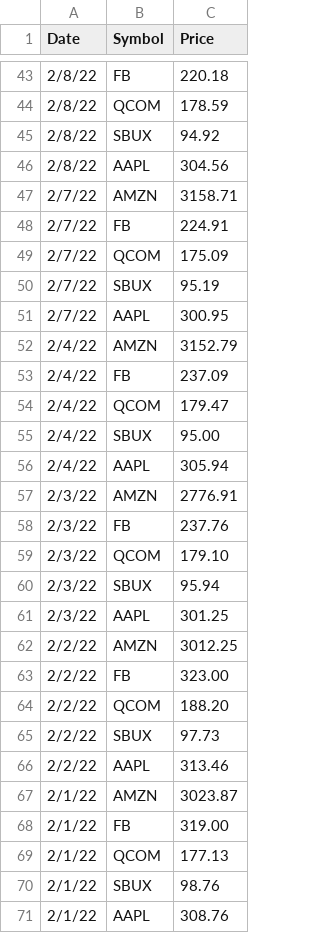
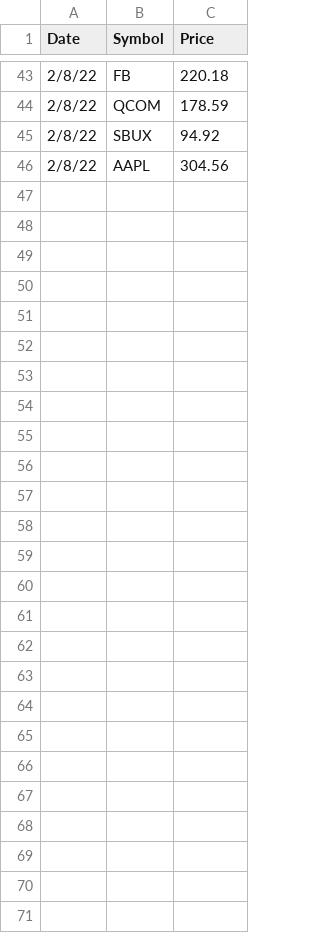
Before and after one commit to trucntx007/VIZ, a CSV file: STocks.csv, drawn as a sheet; only a part is shown, gaps mark what is left out.

Commit message:
Update STocks.csv

```diff
--- a/STocks.csv
+++ b/STocks.csv
@@ -46,26 +46 @@ Date,Symbol,Price
 2/8/22,AAPL,304.56
-2/7/22,AMZN,3158.71
-2/7/22,FB,224.91
-2/7/22,QCOM,175.09
-2/7/22,SBUX,95.19
-2/7/22,AAPL,300.95
-2/4/22,AMZN,3152.79
-2/4/22,FB,237.09
-2/4/22,QCOM,179.47
-2/4/22,SBUX,95.00
-2/4/22,AAPL,305.94
-2/3/22,AMZN,2776.91
-2/3/22,FB,237.76
-2/3/22,QCOM,179.10
-2/3/22,SBUX,95.94
-2/3/22,AAPL,301.25
-2/2/22,AMZN,3012.25
-2/2/22,FB,323.00
-2/2/22,QCOM,188.20
-2/2/22,SBUX,97.73
-2/2/22,AAPL,313.46
-2/1/22,AMZN,3023.87
-2/1/22,FB,319.00
-2/1/22,QCOM,177.13
-2/1/22,SBUX,98.76
-2/1/22,AAPL,308.76
```
